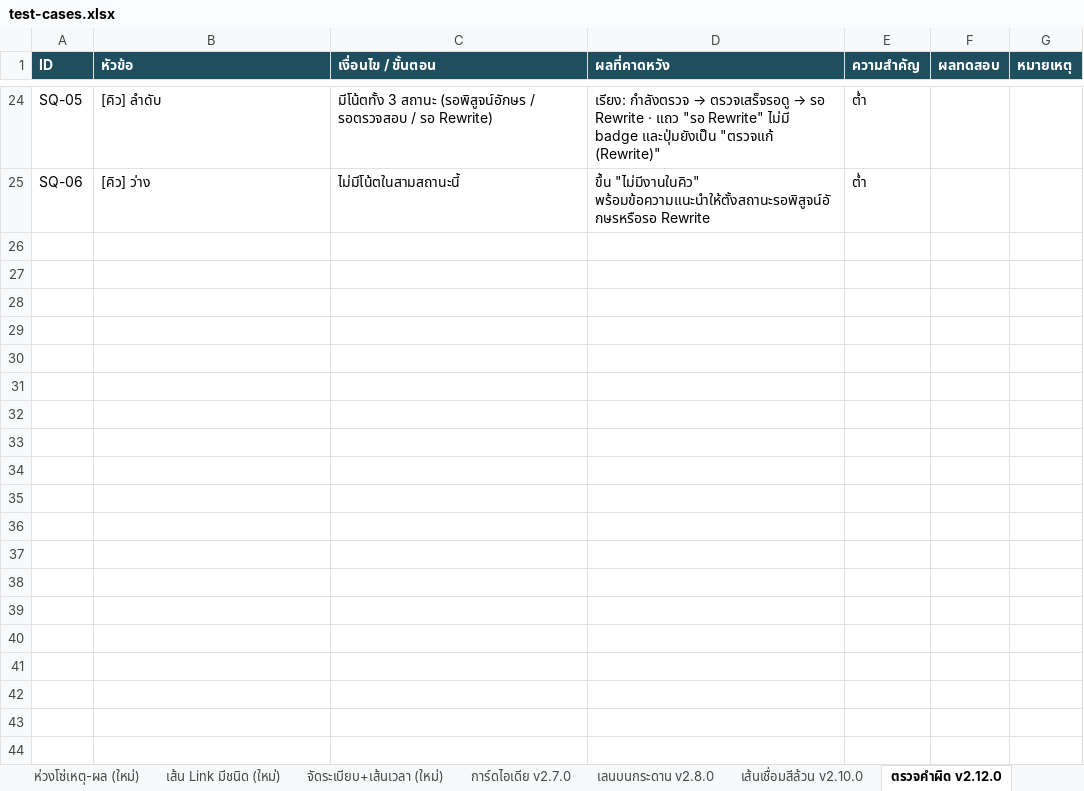
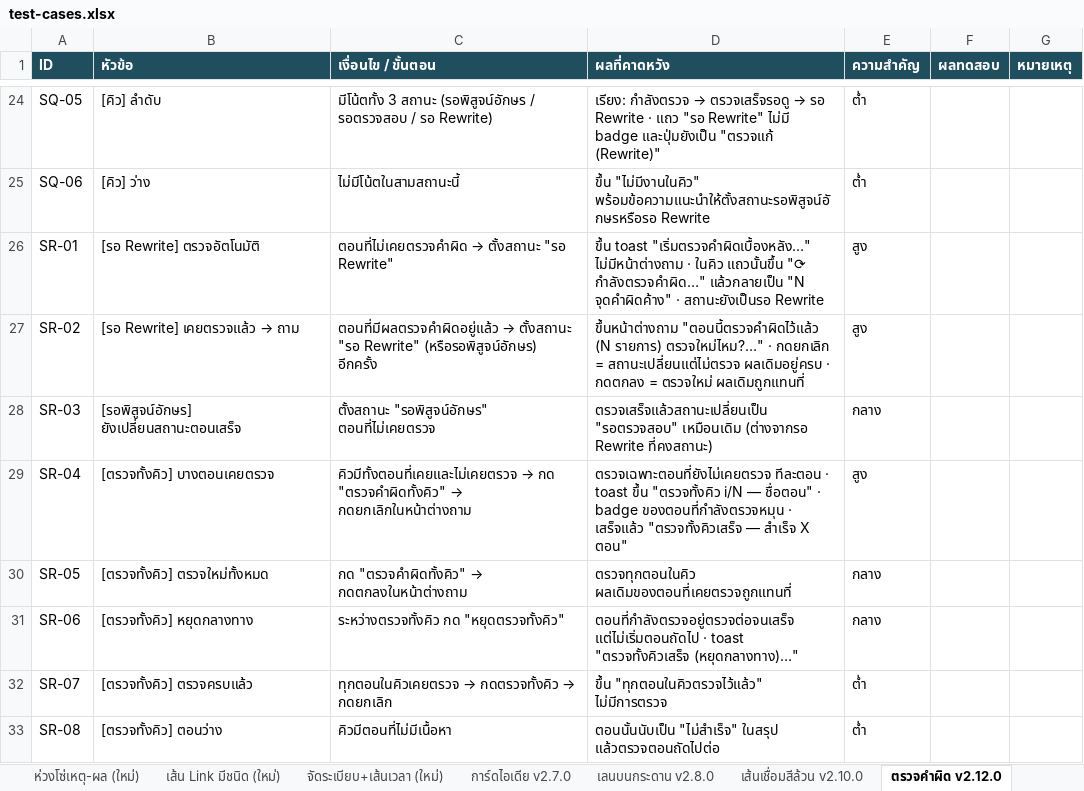
Before and after one commit to Nattachai802/mythoria, an Excel workbook: test-cases.xlsx, sheet ตรวจคำผิด v2.12.0, drawn as a sheet; only a part is shown, gaps mark what is left out; values as stored, in another font and other column widths than the file's, no borders; the diff names each change by its address in the sheet, - before the commit and + after, or states it on an @@ line.

```diff
--- a/test-cases.xlsx (sheet ตรวจคำผิด v2.12.0)
+++ b/test-cases.xlsx (sheet ตรวจคำผิด v2.12.0)
+row 26: SR-01 | [รอ Rewrite] ตรวจอัตโนมัติ | ตอนที่ไม่เคยตรวจคำผิด → ตั้งสถานะ "รอ Rewrite" | ขึ้น toast "เริ่มตรวจคำผิดเบื้องหลัง…" ไม่มีหน้าต่างถาม · ในคิว แถวนั้นขึ้น "⟳ กำลังตรวจคำผิด…" แล้วกลายเป็น "N จุดคำผิดค้าง" · สถานะยังเป็นรอ Rewrite | สูง
+row 27: SR-02 | [รอ Rewrite] เคยตรวจแล้ว → ถาม | ตอนที่มีผลตรวจคำผิดอยู่แล้ว → ตั้งสถานะ "รอ Rewrite" (หรือรอพิสูจน์อักษร) อีกครั้ง | ขึ้นหน้าต่างถาม "ตอนนี้ตรวจคำผิดไว้แล้ว (N รายการ) ตรวจใหม่ไหม?…" · กดยกเลิก = สถานะเปลี่ยนแต่ไม่ตรวจ ผลเดิมอยู่ครบ · กดตกลง = ตรวจใหม่ ผลเดิมถูกแทนที่ | สูง
+row 28: SR-03 | [รอพิสูจน์อักษร] ยังเปลี่ยนสถานะตอนเสร็จ | ตั้งสถานะ "รอพิสูจน์อักษร" ตอนที่ไม่เคยตรวจ | ตรวจเสร็จแล้วสถานะเปลี่ยนเป็น "รอตรวจสอบ" เหมือนเดิม (ต่างจากรอ Rewrite ที่คงสถานะ) | กลาง
+row 29: SR-04 | [ตรวจทั้งคิว] บางตอนเคยตรวจ | คิวมีทั้งตอนที่เคยและไม่เคยตรวจ → กด "ตรวจคำผิดทั้งคิว" → กดยกเลิกในหน้าต่างถาม | ตรวจเฉพาะตอนที่ยังไม่เคยตรวจ ทีละตอน · toast ขึ้น "ตรวจทั้งคิว i/N — ชื่อตอน" · badge ของตอนที่กำลังตรวจหมุน · เสร็จแล้ว "ตรวจทั้งคิวเสร็จ — สำเร็จ X ตอน" | สูง
+row 30: SR-05 | [ตรวจทั้งคิว] ตรวจใหม่ทั้งหมด | กด "ตรวจคำผิดทั้งคิว" → กดตกลงในหน้าต่างถาม | ตรวจทุกตอนในคิว ผลเดิมของตอนที่เคยตรวจถูกแทนที่ | กลาง
+row 31: SR-06 | [ตรวจทั้งคิว] หยุดกลางทาง | ระหว่างตรวจทั้งคิว กด "หยุดตรวจทั้งคิว" | ตอนที่กำลังตรวจอยู่ตรวจต่อจนเสร็จ แต่ไม่เริ่มตอนถัดไป · toast "ตรวจทั้งคิวเสร็จ (หยุดกลางทาง)…" | กลาง
+row 32: SR-07 | [ตรวจทั้งคิว] ตรวจครบแล้ว | ทุกตอนในคิวเคยตรวจ → กดตรวจทั้งคิว → กดยกเลิก | ขึ้น "ทุกตอนในคิวตรวจไว้แล้ว" ไม่มีการตรวจ | ต่ำ
+row 33: SR-08 | [ตรวจทั้งคิว] ตอนว่าง | คิวมีตอนที่ไม่มีเนื้อหา | ตอนนั้นนับเป็น "ไม่สำเร็จ" ในสรุป แล้วตรวจตอนถัดไปต่อ | ต่ำ
```
Also changed, not shown: 12 other files.
